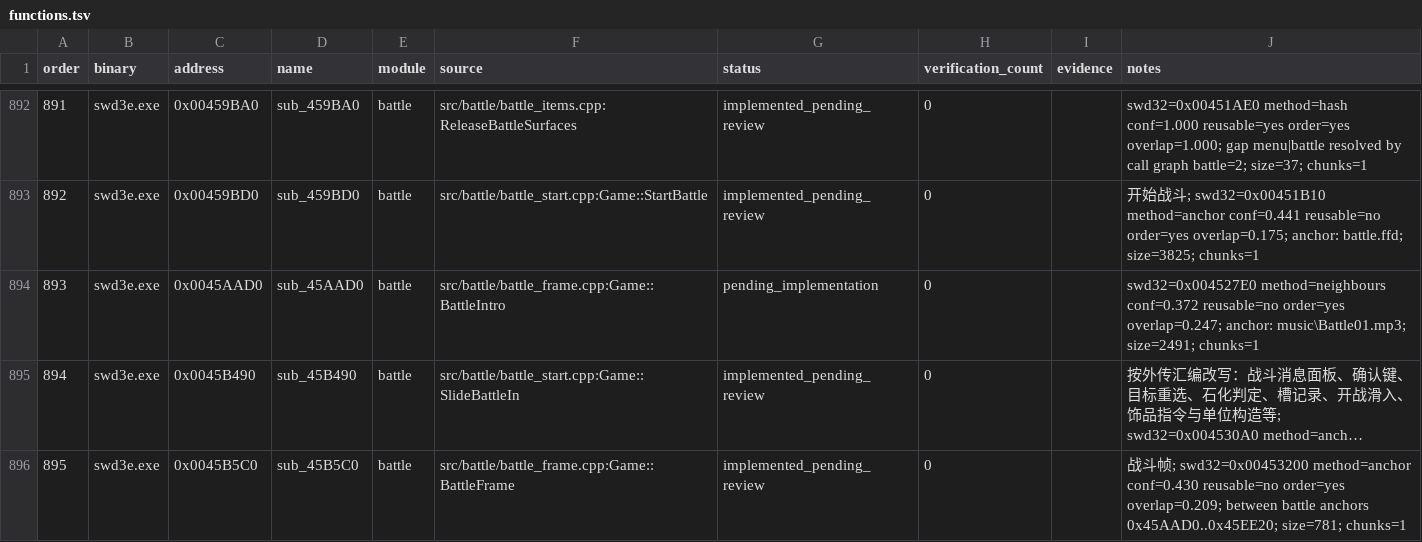
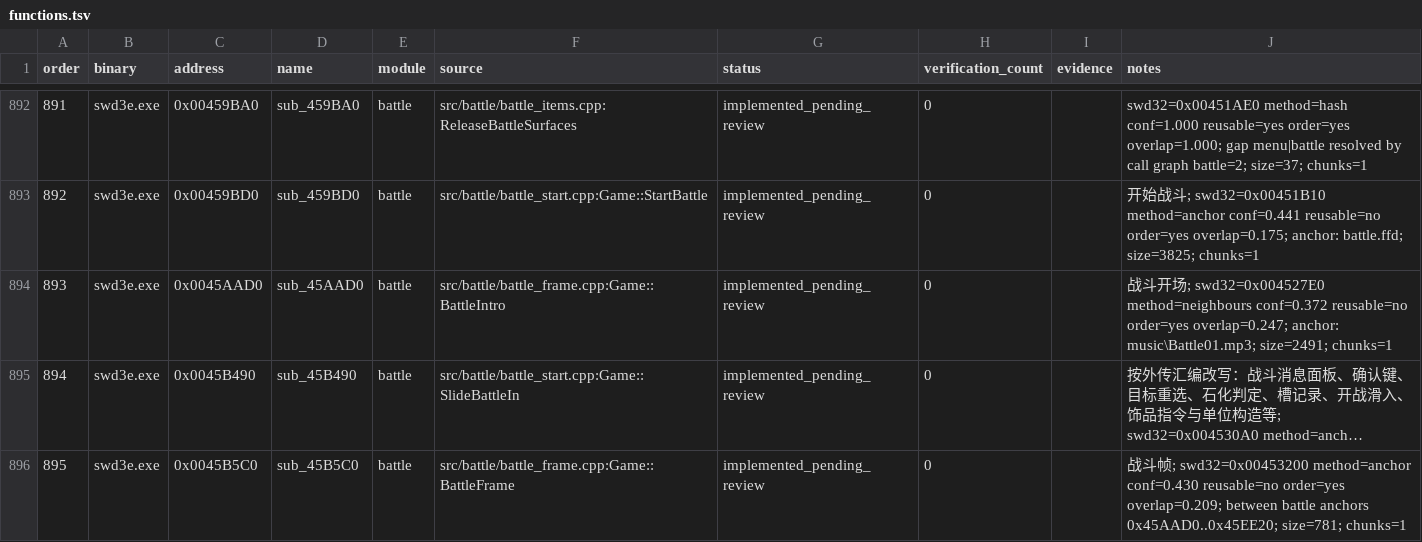
Before and after one commit to Ouroboros/OpenSWD3e, a TSV file: reverse/functions.tsv, drawn as a sheet; only a part is shown, gaps mark what is left out; long unchanged cells end in …; the diff names each change by its address in the sheet, - before the commit and + after, or states it on an @@ line.

```diff
--- a/reverse/functions.tsv
+++ b/reverse/functions.tsv
-G894 (status): pending_implementation
+G894 (status): implemented_pending_review
-J894 (notes): swd32=0x004527E0 method=neighbours…
+J894 (notes): 战斗开场; swd32=0x004527E0 method=neighbours…
```
Also changed, not shown: 3 other files.
